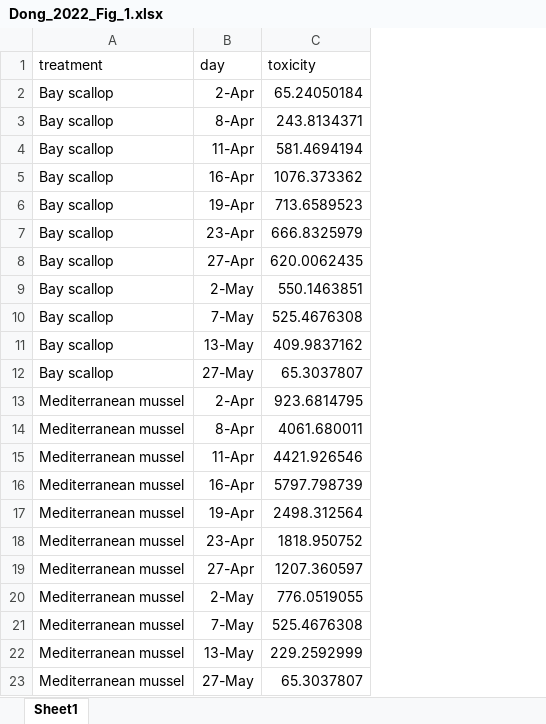
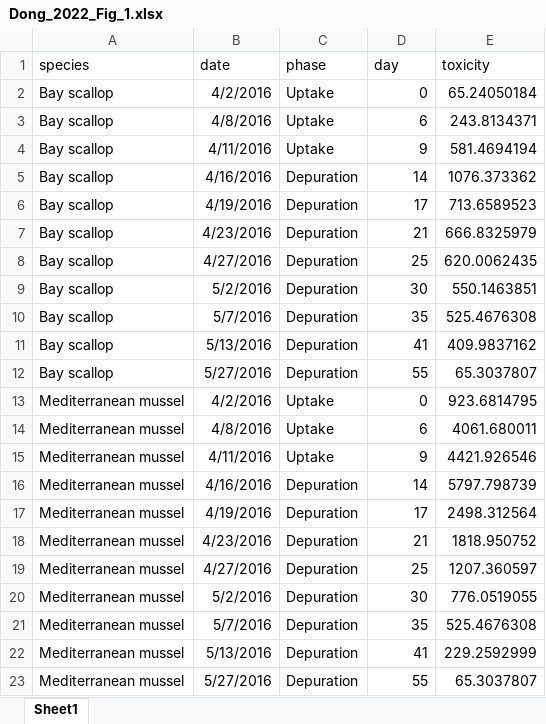
Before and after one commit to cfree14/hab_depuration, an Excel workbook: data/extracted_data/raw_round2/Dong_2022_Fig_1.xlsx, sheet Sheet1, drawn as a sheet; values as stored, in another font and other column widths than the file's, no borders; addresses are those after the commit; the diff names each change by its address in the sheet, - before the commit and + after, or states it on an @@ line.

Commit message:
recheck data

```diff
--- a/data/extracted_data/raw_round2/Dong_2022_Fig_1.xlsx (sheet Sheet1)
+++ b/data/extracted_data/raw_round2/Dong_2022_Fig_1.xlsx (sheet Sheet1)
+column B (date), rows 2-23: 4/2/2016 | 4/8/2016 | 4/11/2016 | 4/16/2016 | 4/19/2016 | 4/23/2016 | 4/27/2016 | 5/2/2016 | 5/7/2016 | 5/13/2016 | 5/27/2016 | 4/2/2016 | 4/8/2016 | 4/11/2016 | 4/16/2016 | 4/19/2016 | 4/23/2016 | 4/27/2016 | 5/2/2016 | 5/7/2016 | 5/13/2016 | 5/27/2016
+column C (phase), rows 2-23: Uptake | Uptake | Uptake | Depuration | Depuration | Depuration | Depuration | Depuration | Depuration | Depuration | Depuration | Uptake | Uptake | Uptake | Depuration | Depuration | Depuration | Depuration | Depuration | Depuration | Depuration | Depuration
-A1: treatment
+A1: species
-D2 (day): 2-Apr
+D2 (day): 0
-D3 (day): 8-Apr
+D3 (day): 6
-D4 (day): 11-Apr
+D4 (day): 9
-D5 (day): 16-Apr
+D5 (day): 14
-D6 (day): 19-Apr
+D6 (day): 17
-D7 (day): 23-Apr
+D7 (day): 21
-D8 (day): 27-Apr
+D8 (day): 25
-D9 (day): 2-May
+D9 (day): 30
-D10 (day): 7-May
+D10 (day): 35
-D11 (day): 13-May
+D11 (day): 41
-D12 (day): 27-May
+D12 (day): 55
-D13 (day): 2-Apr
+D13 (day): 0
-D14 (day): 8-Apr
+D14 (day): 6
-D15 (day): 11-Apr
+D15 (day): 9
-D16 (day): 16-Apr
+D16 (day): 14
-D17 (day): 19-Apr
+D17 (day): 17
-D18 (day): 23-Apr
+D18 (day): 21
-D19 (day): 27-Apr
+D19 (day): 25
-D20 (day): 2-May
+D20 (day): 30
-D21 (day): 7-May
+D21 (day): 35
-D22 (day): 13-May
+D22 (day): 41
-D23 (day): 27-May
+D23 (day): 55
```
Also changed, not shown: data/extracted_data/raw_round2/Blogoslawski_1978_Table_1.xlsx, data/extracted_data/raw_round2/Dong_2024_Fig_2.xlsx, 24 other files.
